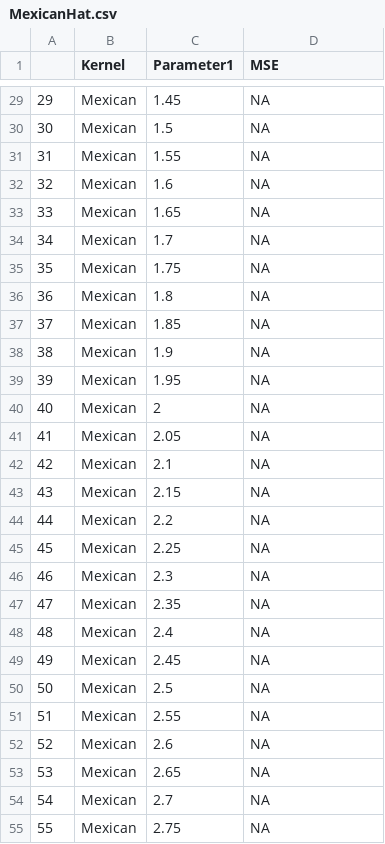
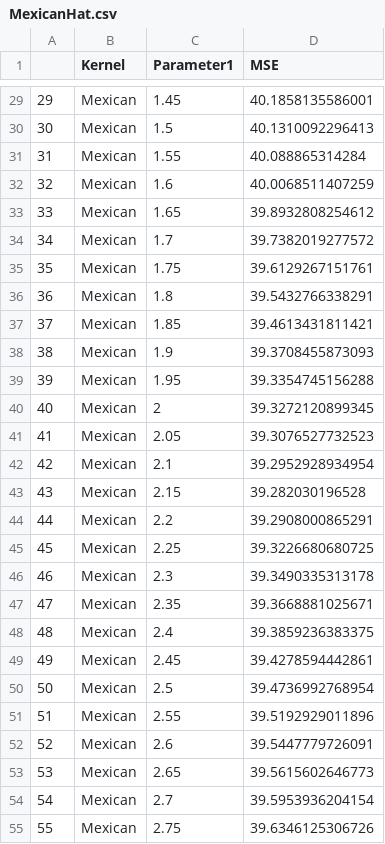
Before and after one commit to lamfo-unb/HotelSVR, a CSV file: MexicanHat.csv, drawn as a sheet; only a part is shown, gaps mark what is left out; the diff covers the shown part only.

```diff
--- a/MexicanHat.csv
+++ b/MexicanHat.csv
@@ -29,27 +29,27 @@
-"29","Mexican",1.45,NA
-"30","Mexican",1.5,NA
-"31","Mexican",1.55,NA
-"32","Mexican",1.6,NA
-"33","Mexican",1.65,NA
-"34","Mexican",1.7,NA
-"35","Mexican",1.75,NA
-"36","Mexican",1.8,NA
-"37","Mexican",1.85,NA
-"38","Mexican",1.9,NA
-"39","Mexican",1.95,NA
-"40","Mexican",2,NA
-"41","Mexican",2.05,NA
-"42","Mexican",2.1,NA
-"43","Mexican",2.15,NA
-"44","Mexican",2.2,NA
-"45","Mexican",2.25,NA
-"46","Mexican",2.3,NA
-"47","Mexican",2.35,NA
-"48","Mexican",2.4,NA
-"49","Mexican",2.45,NA
-"50","Mexican",2.5,NA
-"51","Mexican",2.55,NA
-"52","Mexican",2.6,NA
-"53","Mexican",2.65,NA
-"54","Mexican",2.7,NA
-"55","Mexican",2.75,NA
+"29","Mexican",1.45,40.1858135586001
+"30","Mexican",1.5,40.1310092296413
+"31","Mexican",1.55,40.088865314284
+"32","Mexican",1.6,40.0068511407259
+"33","Mexican",1.65,39.8932808254612
+"34","Mexican",1.7,39.7382019277572
+"35","Mexican",1.75,39.6129267151761
+"36","Mexican",1.8,39.5432766338291
+"37","Mexican",1.85,39.4613431811421
+"38","Mexican",1.9,39.3708455873093
+"39","Mexican",1.95,39.3354745156288
+"40","Mexican",2,39.3272120899345
+"41","Mexican",2.05,39.3076527732523
+"42","Mexican",2.1,39.2952928934954
+"43","Mexican",2.15,39.282030196528
+"44","Mexican",2.2,39.2908000865291
+"45","Mexican",2.25,39.3226680680725
+"46","Mexican",2.3,39.3490335313178
+"47","Mexican",2.35,39.3668881025671
+"48","Mexican",2.4,39.3859236383375
+"49","Mexican",2.45,39.4278594442861
+"50","Mexican",2.5,39.4736992768954
+"51","Mexican",2.55,39.5192929011896
+"52","Mexican",2.6,39.5447779726091
+"53","Mexican",2.65,39.5615602646773
+"54","Mexican",2.7,39.5953936204154
+"55","Mexican",2.75,39.6346125306726
```
Also changed, not shown: 72 edited cells elsewhere in this file, 2 other files.
